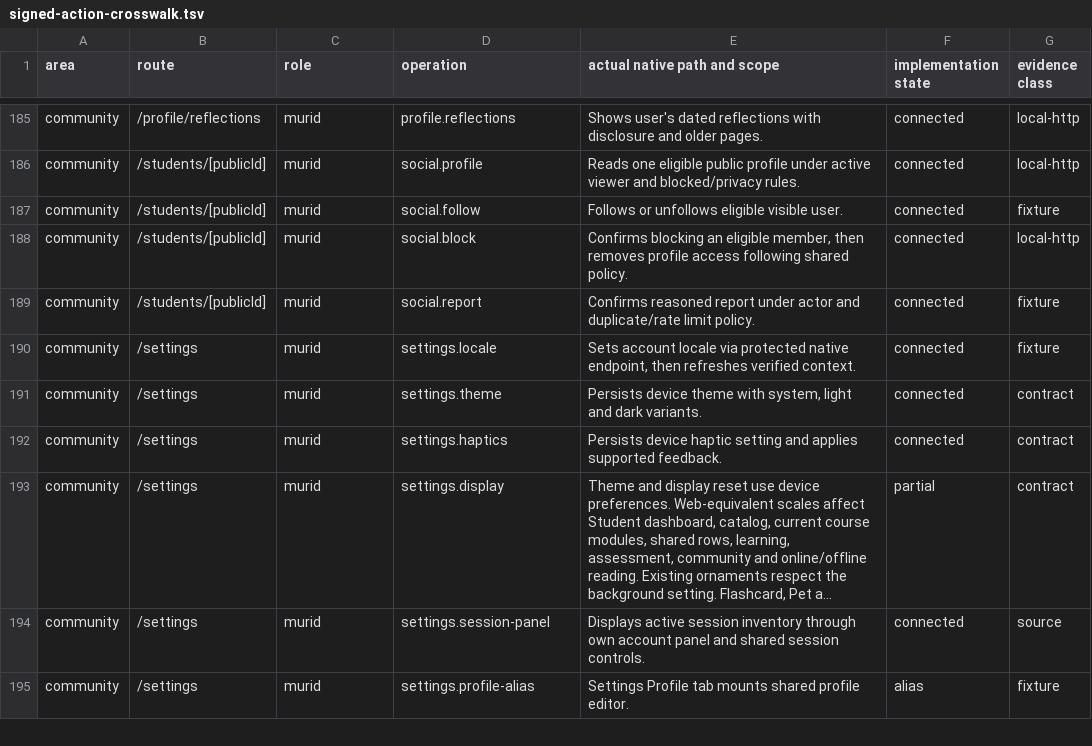
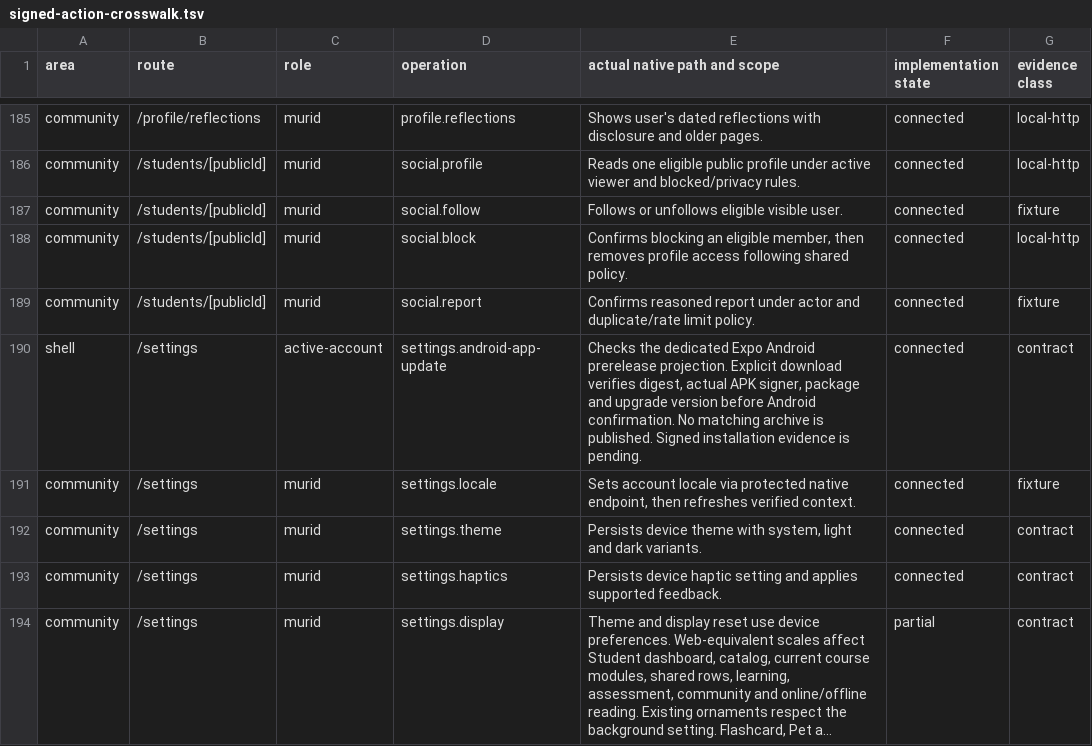
Before and after one commit to soezyxstt/zyxacademy, a TSV file: packages/native-parity/student/evidence/signed-action-crosswalk.tsv, drawn as a sheet; only a part is shown, gaps mark what is left out; the shorter side is filled out with more unchanged rows; long unchanged cells end in …; the diff names each change by its address in the sheet, - before the commit and + after, or states it on an @@ line.

Commit message:
Add verified Android pre-release updates to Expo settings

```diff
--- a/packages/native-parity/student/evidence/signed-action-crosswalk.tsv
+++ b/packages/native-parity/student/evidence/signed-action-crosswalk.tsv
+row 190: shell | /settings | active-account | settings.android-app-update | Checks the dedicated Expo Android prerelease projection. Explicit download verifies digest, actual APK signer, package and upgrade version before Android confirmation. No matching archive is published. Signed installation evidence is pending. | connected | contract
```
Also changed, not shown: 19 other files.
